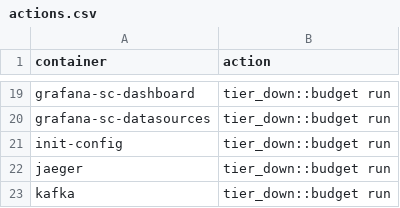
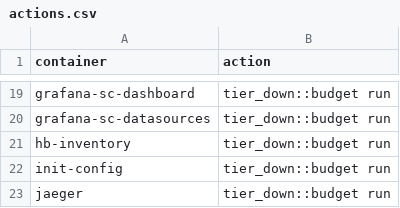
Before and after one commit to log-10x/config, a CSV file: log10x/policy/actions.csv, drawn as a sheet; only a part is shown, gaps mark what is left out; the shorter side is filled out with more unchanged rows; the diff names each change by its address in the sheet, - before the commit and + after, or states it on an @@ line.

```diff
--- a/log10x/policy/actions.csv
+++ b/log10x/policy/actions.csv
+row 21: hb-inventory | tier_down::budget run
```
Also changed, not shown: log10x/policy/caps.csv, log10x/policy/totals.csv, 2 other files.
